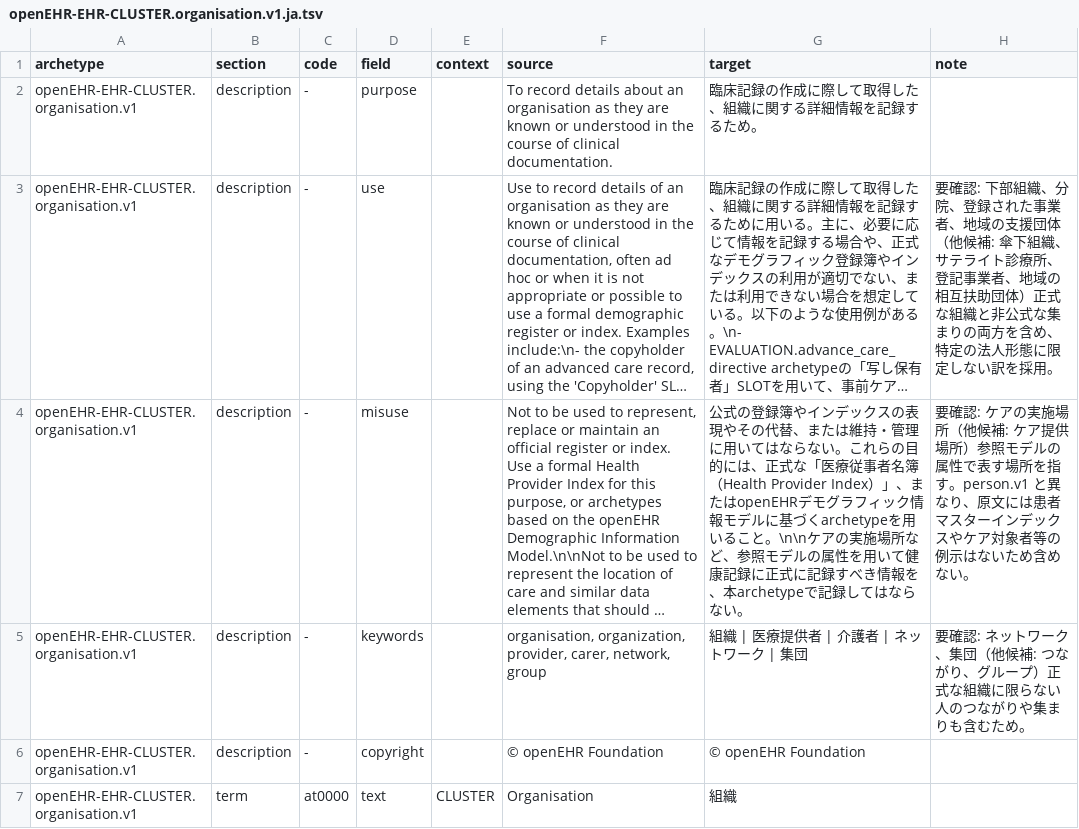
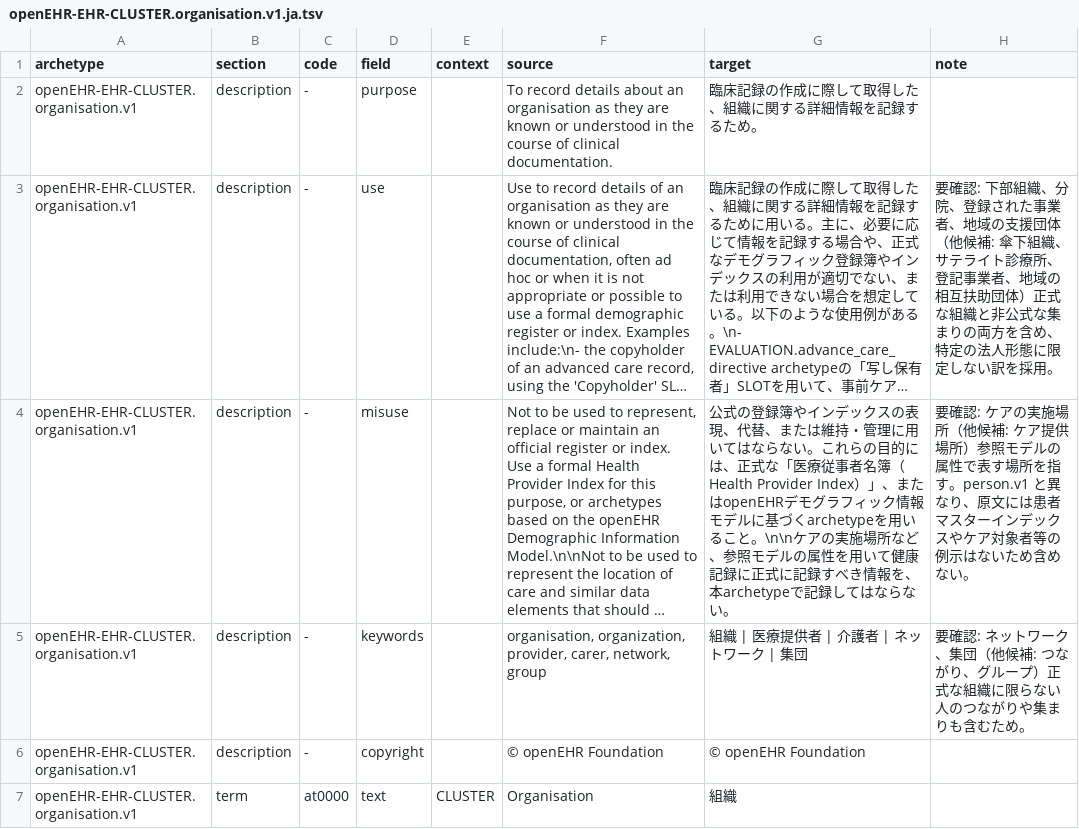
Before and after one commit to skoba/openehr-japanese-translation, a TSV file: archetypes/openEHR-EHR-CLUSTER.organisation.v1/work/openEHR-EHR-CLUSTER.organisation.v1.ja.tsv, drawn as a sheet; only a part is shown; long unchanged cells end in …; the diff names each change by its address in the sheet, - before the commit and + after, or states it on an @@ line.

```diff
--- a/archetypes/openEHR-EHR-CLUSTER.organisation.v1/work/openEHR-EHR-CLUSTER.organisation.v1.ja.tsv
+++ b/archetypes/openEHR-EHR-CLUSTER.organisation.v1/work/openEHR-EHR-CLUSTER.organisation.v1.ja.tsv
-G4 (target): …スの表現やその代替、ま…
+G4 (target): …スの表現、代替、ま…
```
Also changed, not shown: 2 other files.
